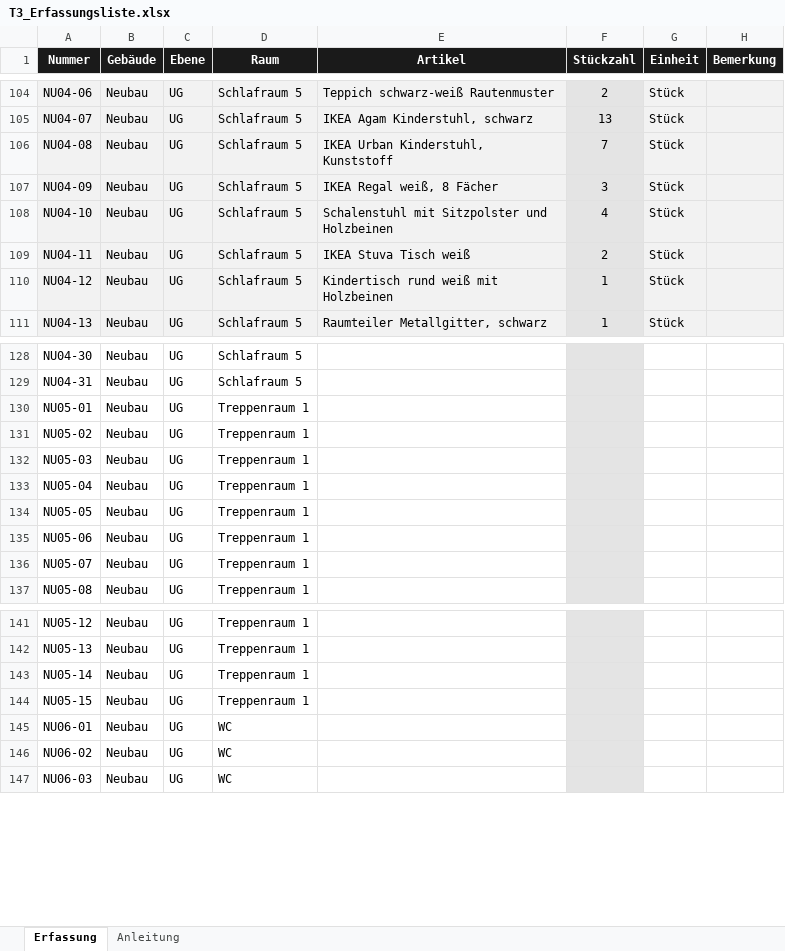
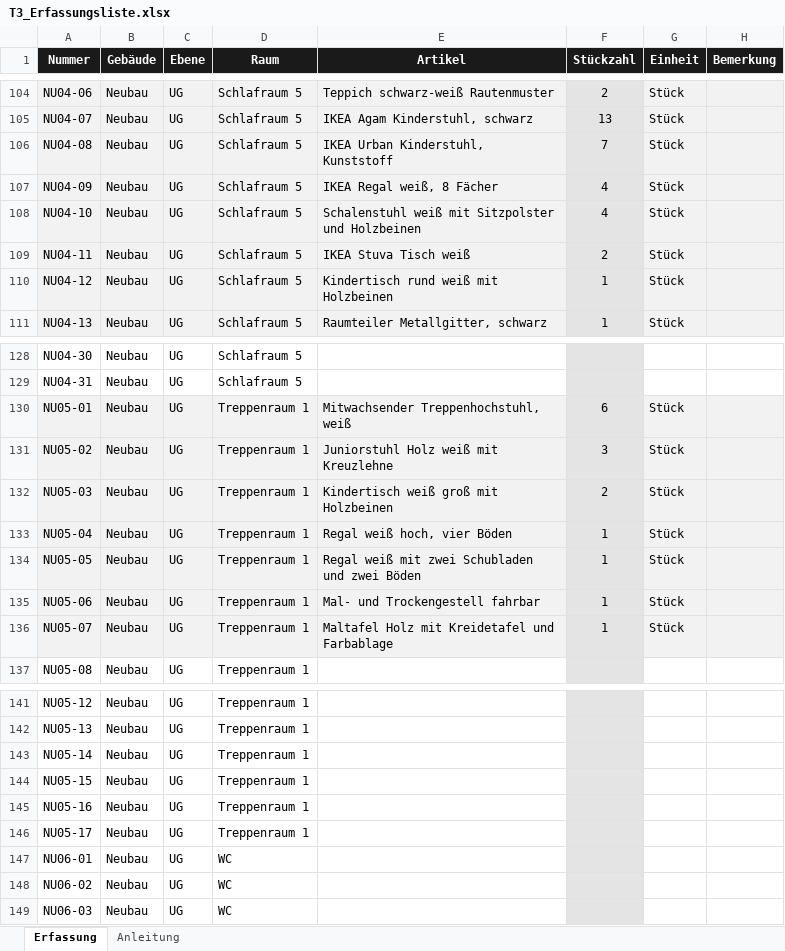
Before and after one commit to jenny9876781/Ablage-, an Excel workbook: ausgabe/T3_Erfassungsliste.xlsx, sheet Erfassung, drawn as a sheet; only a part is shown, gaps mark what is left out; values as stored, in another font and other column widths than the file's, no borders; the diff names each change by its address in the sheet, - before the commit and + after, or states it on an @@ line.

```diff
--- a/ausgabe/T3_Erfassungsliste.xlsx (sheet Erfassung)
+++ b/ausgabe/T3_Erfassungsliste.xlsx (sheet Erfassung)
-F107 (Stückzahl): 3
+F107 (Stückzahl): 4
-E108 (Artikel): Schalenstuhl mit Sitzpolster…
+E108 (Artikel): Schalenstuhl weiß mit Sitzpolster…
-A130:E136 fill: none
+A130:E136 fill: #F2F2F2
-E130 (Artikel): (empty)
+E130 (Artikel): Mitwachsender Treppenhochstuhl, weiß
-F130 (Stückzahl): (empty)
+F130 (Stückzahl): 6
-G130:G136 (Einheit): (empty)
+G130:G136 (Einheit): Stück
-G130:H136 fill: none
+G130:H136 fill: #F2F2F2
-E131 (Artikel): (empty)
+E131 (Artikel): Juniorstuhl Holz weiß mit Kreuzlehne
-F131 (Stückzahl): (empty)
+F131 (Stückzahl): 3
-E132 (Artikel): (empty)
+E132 (Artikel): Kindertisch weiß groß mit Holzbeinen
-F132 (Stückzahl): (empty)
+F132 (Stückzahl): 2
-E133 (Artikel): (empty)
+E133 (Artikel): Regal weiß hoch, vier Böden
-F133:F136 (Stückzahl): (empty)
+F133:F136 (Stückzahl): 1
-E134 (Artikel): (empty)
+E134 (Artikel): Regal weiß mit zwei Schubladen und zwei Böden
-E135 (Artikel): (empty)
+E135 (Artikel): Mal- und Trockengestell fahrbar
-E136 (Artikel): (empty)
+E136 (Artikel): Maltafel Holz mit Kreidetafel und Farbablage
+row 145: NU05-16 | Neubau | UG | Treppenraum 1
+row 146: NU05-17 | Neubau | UG | Treppenraum 1
```
Also changed, not shown: ausgabe/01_Artikelstamm_kikripp.xlsx, 17 other files.
